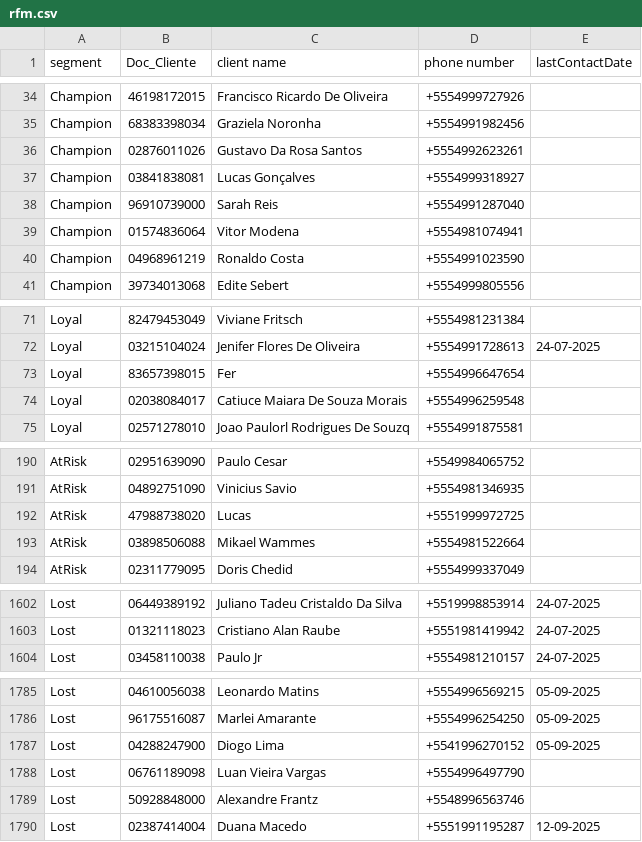
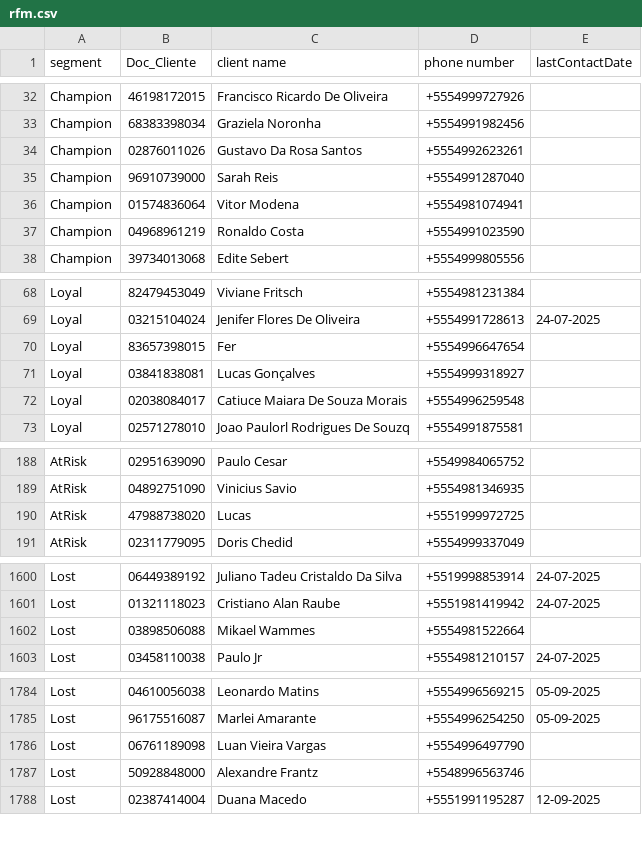
Before and after one commit to lucaslopezpuerta/LavpopBusinessIntelligence, a CSV file: public/data/rfm.csv, drawn as a sheet; only a part is shown, gaps mark what is left out; the diff covers the shown part only.

```diff
--- a/public/data/rfm.csv
+++ b/public/data/rfm.csv
@@ -36,3 +34,2 @@ Champion,68383398034,Graziela Noronha,+5554991982456,
 Champion,02876011026,Gustavo Da Rosa Santos,+5554992623261,
-Champion,03841838081,Lucas Gonçalves,+5554999318927,
 Champion,96910739000,Sarah Reis,+5554991287040,
@@ -73,2 +70,3 @@ Loyal,03215104024,Jenifer Flores De Oliveira,+5554991728613,24-07-2025
 Loyal,83657398015,Fer,+5554996647654,
+Loyal,03841838081,Lucas Gonçalves,+5554999318927,
 Loyal,02038084017,Catiuce Maiara De Souza Morais,+5554996259548,
@@ -192,3 +190,2 @@ AtRisk,04892751090,Vinicius Savio,+5554981346935,
 AtRisk,47988738020,Lucas,+5551999972725,
-AtRisk,03898506088,Mikael Wammes,+5554981522664,
 AtRisk,02311779095,Doris Chedid,+5554999337049,
@@ -1603,2 +1601,3 @@ Lost,06449389192,Juliano Tadeu Cristaldo Da Silva,+5519998853914,24-07-2025
 Lost,01321118023,Cristiano Alan Raube,+5551981419942,24-07-2025
+Lost,03898506088,Mikael Wammes,+5554981522664,
 Lost,03458110038,Paulo Jr,+5554981210157,24-07-2025
@@ -1786,3 +1785,2 @@ Lost,04610056038,Leonardo Matins,+5554996569215,05-09-2025
 Lost,96175516087,Marlei Amarante,+5554996254250,05-09-2025
-Lost,04288247900,Diogo Lima,+5541996270152,05-09-2025
 Lost,06761189098,Luan Vieira Vargas,+5554996497790,
```
Also changed, not shown: 4 added rows and 3 removed rows elsewhere in this file.
